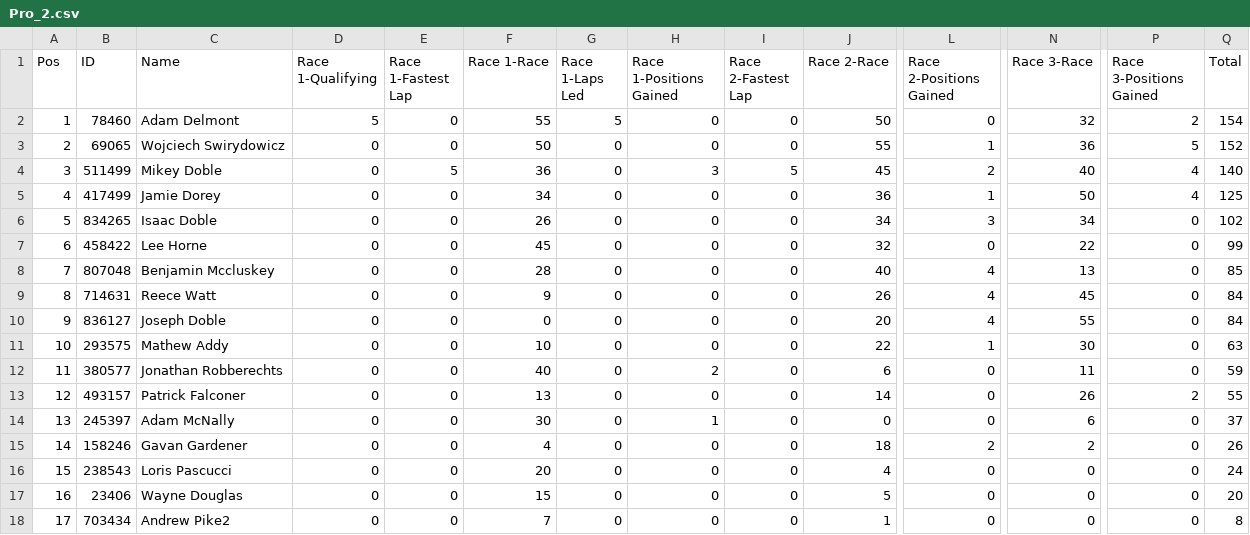
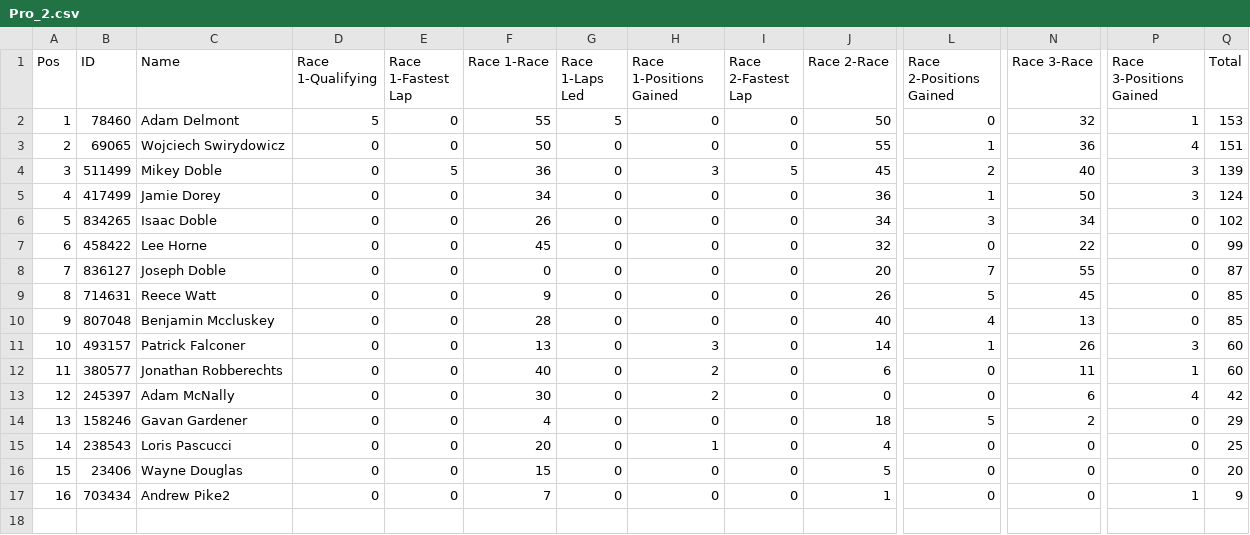
Before and after one commit to pangtuwi/iraceresults, a CSV file: results/Pro_2.csv, drawn as a sheet; only a part is shown, gaps mark what is left out; removed rows and columns are numbered as before the commit, all else as after; rows hold the shown columns only; the diff names each change by its address in the sheet, - before the commit and + after, or states it on an @@ line.

```diff
--- a/results/Pro_2.csv
+++ b/results/Pro_2.csv
-P2 (Race 3-Positions Gained): 2
+P2 (Race 3-Positions Gained): 1
-Q2 (Total): 154
+Q2 (Total): 153
-P3 (Race 3-Positions Gained): 5
+P3 (Race 3-Positions Gained): 4
-Q3 (Total): 152
+Q3 (Total): 151
-P4:P5 (Race 3-Positions Gained): 4
+P4:P5 (Race 3-Positions Gained): 3
-Q4 (Total): 140
+Q4 (Total): 139
-Q5 (Total): 125
+Q5 (Total): 124
+row 8: 7 | 836127 | Joseph Doble | 0 | 0 | 0 | 0 | 0 | 0 | 20 | 7 | 55 | 0 | 87
+row 9: 8 | 714631 | Reece Watt | 0 | 0 | 9 | 0 | 0 | 0 | 26 | 5 | 45 | 0 | 85
@@ column A (Pos) renumbered from row 10 down @@
-row 9: 8 | 714631 | Reece Watt | 0 | 0 | 9 | 0 | 0 | 0 | 26 | 4 | 45 | 0 | 84
-row 10: 9 | 836127 | Joseph Doble | 0 | 0 | 0 | 0 | 0 | 0 | 20 | 4 | 55 | 0 | 84
-B11 (ID): 293575
+B11 (ID): 493157
-C11 (Name): Mathew Addy
+C11 (Name): Patrick Falconer
-F11 (Race 1-Race): 10
+F11 (Race 1-Race): 13
-H11 (Race 1-Positions Gained): 0
+H11 (Race 1-Positions Gained): 3
-J11 (Race 2-Race): 22
+J11 (Race 2-Race): 14
-N11 (Race 3-Race): 30
+N11 (Race 3-Race): 26
-P11 (Race 3-Positions Gained): 0
+P11 (Race 3-Positions Gained): 3
-Q11 (Total): 63
+Q11 (Total): 60
-P12 (Race 3-Positions Gained): 0
+P12 (Race 3-Positions Gained): 1
-Q12 (Total): 59
+Q12 (Total): 60
-row 13: 12 | 493157 | Patrick Falconer | 0 | 0 | 13 | 0 | 0 | 0 | 14 | 0 | 26 | 2 | 55
-H13 (Race 1-Positions Gained): 1
+H13 (Race 1-Positions Gained): 2
-P13 (Race 3-Positions Gained): 0
+P13 (Race 3-Positions Gained): 4
-Q13 (Total): 37
+Q13 (Total): 42
-L14 (Race 2-Positions Gained): 2
+L14 (Race 2-Positions Gained): 5
-Q14 (Total): 26
+Q14 (Total): 29
-H15 (Race 1-Positions Gained): 0
+H15 (Race 1-Positions Gained): 1
-Q15 (Total): 24
+Q15 (Total): 25
-P17 (Race 3-Positions Gained): 0
+P17 (Race 3-Positions Gained): 1
-Q17 (Total): 8
+Q17 (Total): 9
```
Also changed, not shown: results/Am_2.csv, results/Pro-Am_2.csv, 36 other files.
